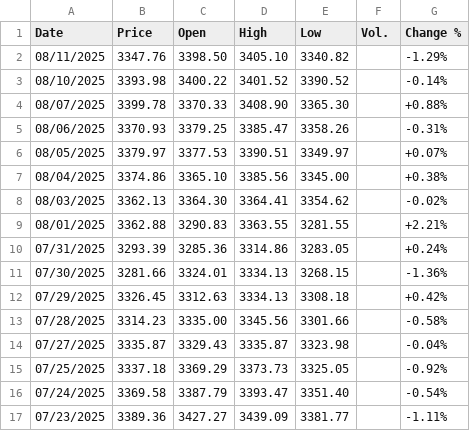
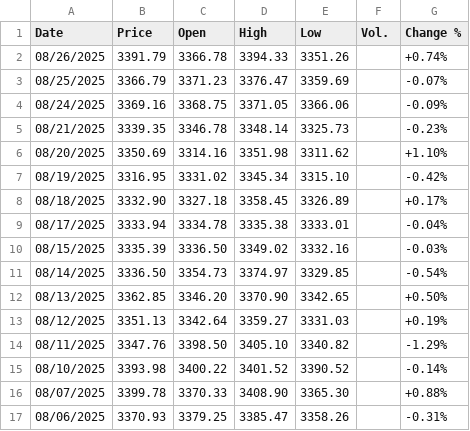
Before and after one commit to Reda-GOGO/predictGold, a CSV file: gold_data.csv, drawn as a sheet; only a part is shown; the shorter side is filled out with more unchanged rows; the diff names each change by its address in the sheet, - before the commit and + after, or states it on an @@ line.

```diff
--- a/gold_data.csv
+++ b/gold_data.csv
+row 2: 08/26/2025 | 3391.79 | 3366.78 | 3394.33 | 3351.26 |  | +0.74%
+row 3: 08/25/2025 | 3366.79 | 3371.23 | 3376.47 | 3359.69 |  | -0.07%
+row 4: 08/24/2025 | 3369.16 | 3368.75 | 3371.05 | 3366.06 |  | -0.09%
+row 5: 08/21/2025 | 3339.35 | 3346.78 | 3348.14 | 3325.73 |  | -0.23%
+row 6: 08/20/2025 | 3350.69 | 3314.16 | 3351.98 | 3311.62 |  | +1.10%
+row 7: 08/19/2025 | 3316.95 | 3331.02 | 3345.34 | 3315.10 |  | -0.42%
+row 8: 08/18/2025 | 3332.90 | 3327.18 | 3358.45 | 3326.89 |  | +0.17%
+row 9: 08/17/2025 | 3333.94 | 3334.78 | 3335.38 | 3333.01 |  | -0.04%
+row 10: 08/15/2025 | 3335.39 | 3336.50 | 3349.02 | 3332.16 |  | -0.03%
+row 11: 08/14/2025 | 3336.50 | 3354.73 | 3374.97 | 3329.85 |  | -0.54%
+row 12: 08/13/2025 | 3362.85 | 3346.20 | 3370.90 | 3342.65 |  | +0.50%
+row 13: 08/12/2025 | 3351.13 | 3342.64 | 3359.27 | 3331.03 |  | +0.19%
```
Also changed, not shown: gold_forecast.csv, 3 other files.
